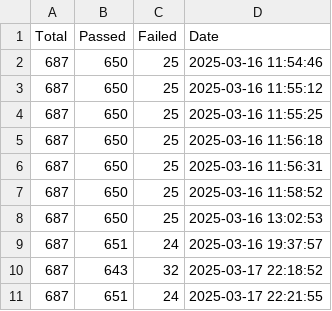
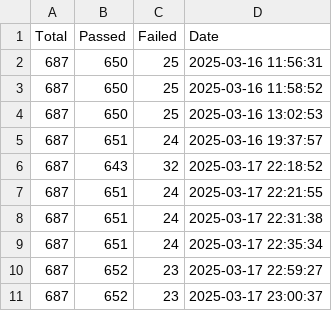
Before and after one commit to besok/jsonpath-rust, a CSV file: rfc9535/test_suite/results.csv, drawn as a sheet; removed rows and columns are numbered as before the commit, all else as after; the diff names each change by its address in the sheet, - before the commit and + after, or states it on an @@ line.

Commit message:
add upd for tests

```diff
--- a/rfc9535/test_suite/results.csv
+++ b/rfc9535/test_suite/results.csv
-row 2: 687 | 650 | 25 | 2025-03-16 11:54:46
-row 3: 687 | 650 | 25 | 2025-03-16 11:55:12
-row 4: 687 | 650 | 25 | 2025-03-16 11:55:25
-row 5: 687 | 650 | 25 | 2025-03-16 11:56:18
+row 8: 687 | 651 | 24 | 2025-03-17 22:31:38
+row 9: 687 | 651 | 24 | 2025-03-17 22:35:34
+row 10: 687 | 652 | 23 | 2025-03-17 22:59:27
+row 11: 687 | 652 | 23 | 2025-03-17 23:00:37
```
Also changed, not shown: 4 other files.
